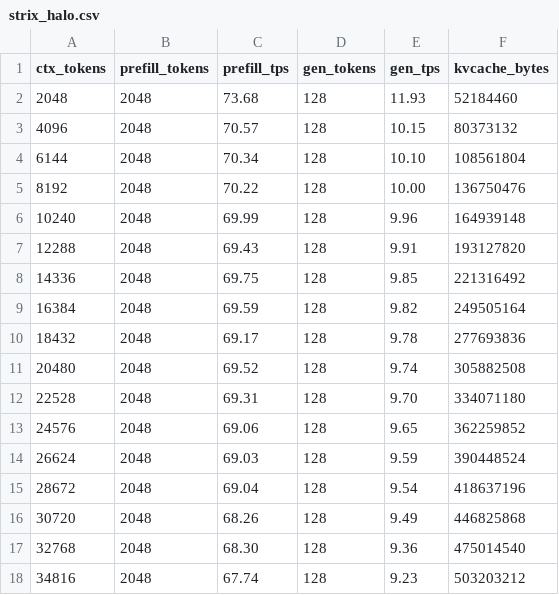
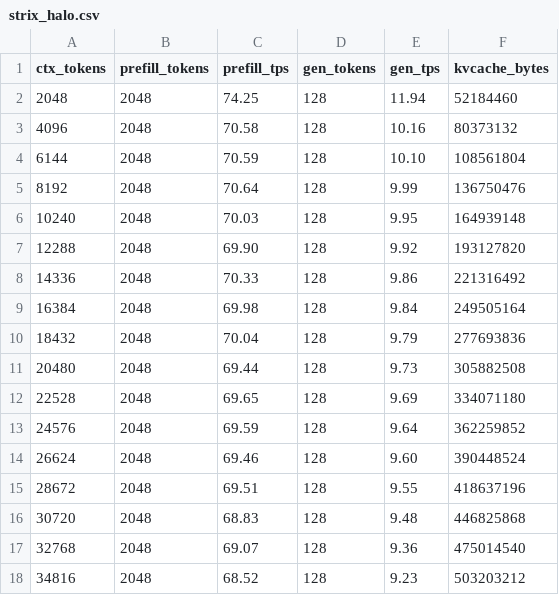
Before and after one commit to liangshen68/ds4-rocm, a CSV file: speed-bench/strix_halo.csv, drawn as a sheet; only a part is shown; the diff covers the shown part only.

```diff
--- a/speed-bench/strix_halo.csv
+++ b/speed-bench/strix_halo.csv
@@ -1,18 +1,18 @@
 ctx_tokens,prefill_tokens,prefill_tps,gen_tokens,gen_tps,kvcache_bytes
-2048,2048,73.68,128,11.93,52184460
-4096,2048,70.57,128,10.15,80373132
-6144,2048,70.34,128,10.10,108561804
-8192,2048,70.22,128,10.00,136750476
-10240,2048,69.99,128,9.96,164939148
-12288,2048,69.43,128,9.91,193127820
-14336,2048,69.75,128,9.85,221316492
-16384,2048,69.59,128,9.82,249505164
-18432,2048,69.17,128,9.78,277693836
-20480,2048,69.52,128,9.74,305882508
-22528,2048,69.31,128,9.70,334071180
-24576,2048,69.06,128,9.65,362259852
-26624,2048,69.03,128,9.59,390448524
-28672,2048,69.04,128,9.54,418637196
-30720,2048,68.26,128,9.49,446825868
-32768,2048,68.30,128,9.36,475014540
-34816,2048,67.74,128,9.23,503203212
+2048,2048,74.25,128,11.94,52184460
+4096,2048,70.58,128,10.16,80373132
+6144,2048,70.59,128,10.10,108561804
+8192,2048,70.64,128,9.99,136750476
+10240,2048,70.03,128,9.95,164939148
+12288,2048,69.90,128,9.92,193127820
+14336,2048,70.33,128,9.86,221316492
+16384,2048,69.98,128,9.84,249505164
+18432,2048,70.04,128,9.79,277693836
+20480,2048,69.44,128,9.73,305882508
+22528,2048,69.65,128,9.69,334071180
+24576,2048,69.59,128,9.64,362259852
+26624,2048,69.46,128,9.60,390448524
+28672,2048,69.51,128,9.55,418637196
+30720,2048,68.83,128,9.48,446825868
+32768,2048,69.07,128,9.36,475014540
+34816,2048,68.52,128,9.23,503203212
```
Also changed, not shown: 22 edited cells elsewhere in this file, 2 other files.
